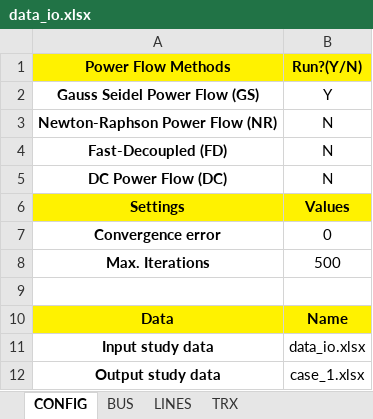
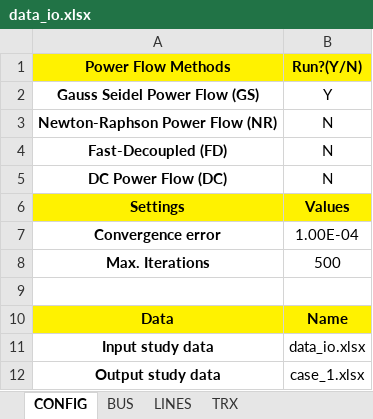
Before and after one commit to Atovar18/Proyecto_2_Ver, an Excel workbook: Datos/data_io.xlsx, sheet CONFIG, drawn as a sheet; values as stored, in another font and other column widths than the file's, no borders; the diff names each change by its address in the sheet, - before the commit and + after, or states it on an @@ line.

```diff
--- a/Datos/data_io.xlsx (sheet CONFIG)
+++ b/Datos/data_io.xlsx (sheet CONFIG)
-B7 (Run?(Y/N)): 0
+B7 (Run?(Y/N)): 1.00E-04
```
Also changed, not shown: 2 other files.
